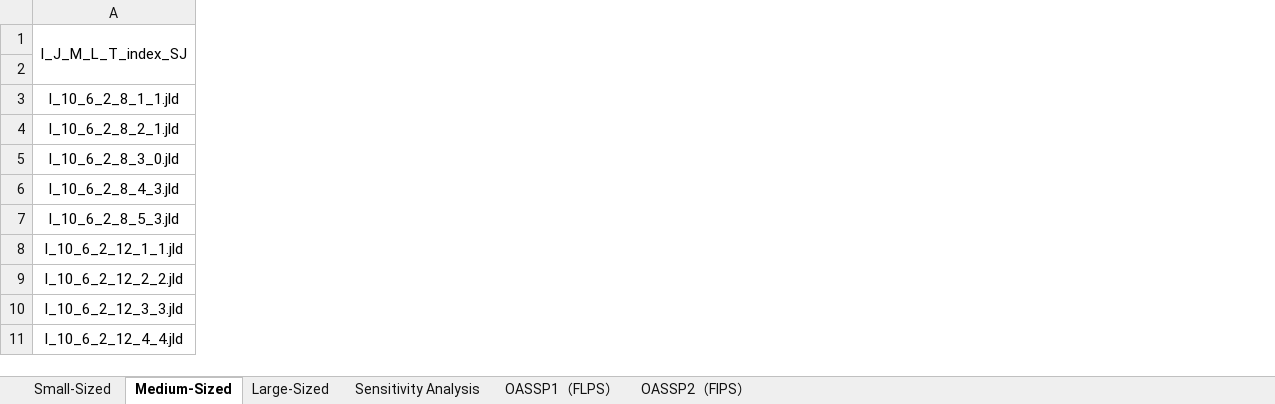
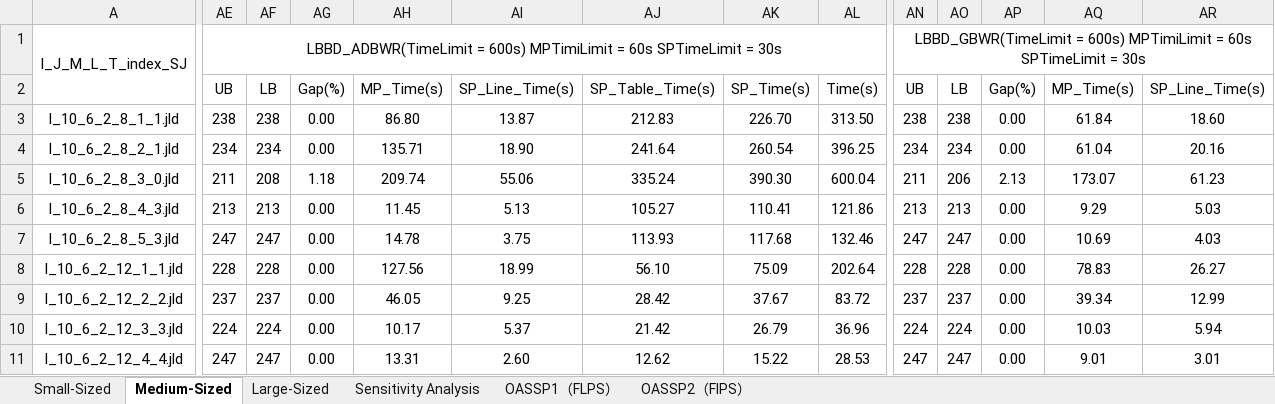
Before and after one commit to FuliXiong/Instance-and-results-for-PCPSP_HDSS_MK, an Excel workbook: Results.xlsx, sheet Medium-Sized, drawn as a sheet; only a part is shown, gaps mark what is left out; values as stored, in another font and other column widths than the file's, no borders; the diff covers the shown part only; the diff names each change by its address in the sheet, - before the commit and + after, or states it on an @@ line.

```diff
--- a/Results.xlsx (sheet Medium-Sized)
+++ b/Results.xlsx (sheet Medium-Sized)
+column AE, rows 1-11: LBBD_ADBWR(TimeLimit = 600s) MPTimiLimit = 60s SPTimeLimit = 30s | UB | 238 | 234 | 211 | 213 | 247 | 228 | 237 | 224 | 247
+column AF, rows 2-11: LB | 238 | 234 | 208 | 213 | 247 | 228 | 237 | 224 | 247
+column AG, rows 2-11: Gap(%) | 0.00 | 0.00 | 1.18 | 0.00 | 0.00 | 0.00 | 0.00 | 0.00 | 0.00
+column AH, rows 2-11: MP_Time(s) | 86.80 | 135.71 | 209.74 | 11.45 | 14.78 | 127.56 | 46.05 | 10.17 | 13.31
+column AI, rows 2-11: SP_Line_Time(s) | 13.87 | 18.90 | 55.06 | 5.13 | 3.75 | 18.99 | 9.25 | 5.37 | 2.60
+column AJ, rows 2-11: SP_Table_Time(s) | 212.83 | 241.64 | 335.24 | 105.27 | 113.93 | 56.10 | 28.42 | 21.42 | 12.62
+column AK, rows 2-11: SP_Time(s) | 226.70 | 260.54 | 390.30 | 110.41 | 117.68 | 75.09 | 37.67 | 26.79 | 15.22
+column AL, rows 2-11: Time(s) | 313.50 | 396.25 | 600.04 | 121.86 | 132.46 | 202.64 | 83.72 | 36.96 | 28.53
+column AN, rows 1-11: LBBD_GBWR(TimeLimit = 600s) MPTimiLimit = 60s SPTimeLimit = 30s | UB | 238 | 234 | 211 | 213 | 247 | 228 | 237 | 224 | 247
+column AO, rows 2-11: LB | 238 | 234 | 206 | 213 | 247 | 228 | 237 | 224 | 247
+column AP, rows 2-11: Gap(%) | 0.00 | 0.00 | 2.13 | 0.00 | 0.00 | 0.00 | 0.00 | 0.00 | 0.00
+column AQ, rows 2-11: MP_Time(s) | 61.84 | 61.04 | 173.07 | 9.29 | 10.69 | 78.83 | 39.34 | 10.03 | 9.01
+column AR, rows 2-11: SP_Line_Time(s) | 18.60 | 20.16 | 61.23 | 5.03 | 4.03 | 26.27 | 12.99 | 5.94 | 3.01
```
Also changed, not shown: 5 added columns and 1 edited cell elsewhere in this sheet, sheet Large-Sized, sheet Small-Sized, 1 other file.
